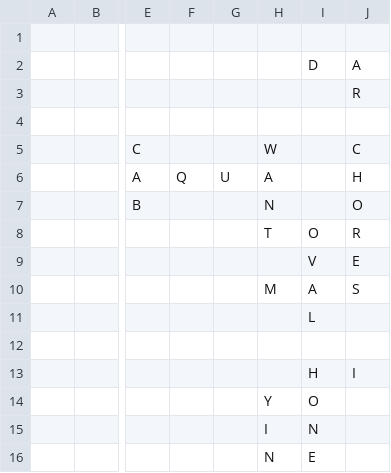
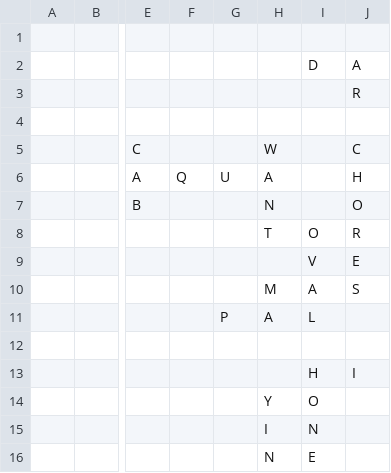
Before and after one commit to daflad/scrabble.nehpets.co.uk, a CSV file: scrabble.csv, drawn as a sheet; only a part is shown, gaps mark what is left out; the diff names each change by its address in the sheet, - before the commit and + after, or states it on an @@ line.

Commit message:
Game 2020/05/24;Player=Mary;Turn=6

```diff
--- a/scrabble.csv
+++ b/scrabble.csv
-G11: (empty)
+G11: P
-H11: (empty)
+H11: A
```
